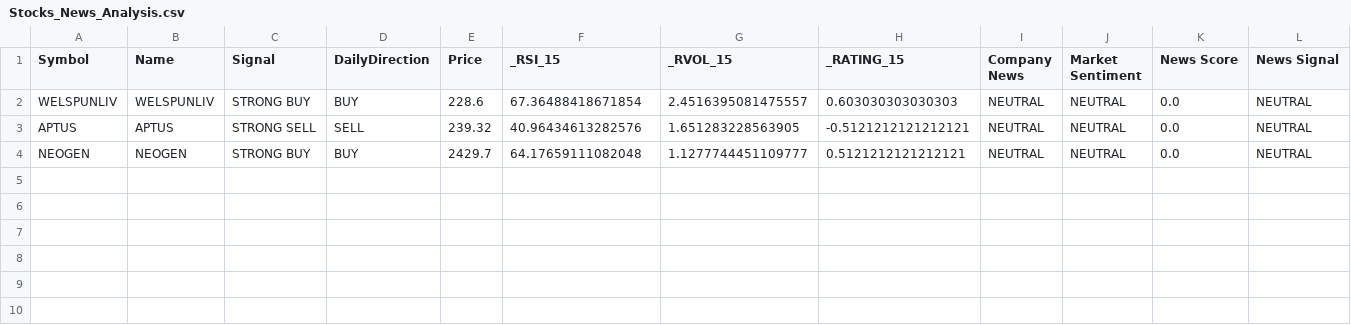
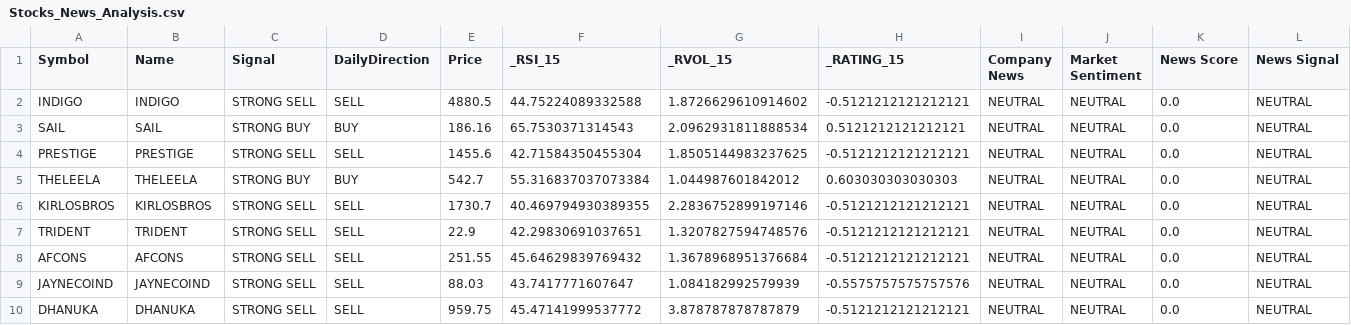
Before and after one commit to pkatiyar101/nse-scanner, a CSV file: Stocks_News_Analysis.csv, drawn as a sheet; only a part is shown; addresses are those after the commit; rows hold the shown columns only; the diff names each change by its address in the sheet, - before the commit and + after, or states it on an @@ line.

```diff
--- a/Stocks_News_Analysis.csv
+++ b/Stocks_News_Analysis.csv
+row 2: INDIGO | INDIGO | STRONG SELL | SELL | 4880.5 | 44.75224089332588 | 1.8726629610914602 | -0.5121212121212121 | NEUTRAL | NEUTRAL | 0.0 | NEUTRAL
-A3 (Symbol): WELSPUNLIV
+A3 (Symbol): SAIL
-B3 (Name): WELSPUNLIV
+B3 (Name): SAIL
-E3 (Price): 228.6
+E3 (Price): 186.16
-F3 (_RSI_15): 67.36488418671854
+F3 (_RSI_15): 65.7530371314543
-G3 (_RVOL_15): 2.4516395081475557
+G3 (_RVOL_15): 2.0962931811888534
-H3 (_RATING_15): 0.603030303030303
+H3 (_RATING_15): 0.5121212121212121
-A4 (Symbol): APTUS
+A4 (Symbol): PRESTIGE
-B4 (Name): APTUS
+B4 (Name): PRESTIGE
-E4 (Price): 239.32
+E4 (Price): 1455.6
-F4 (_RSI_15): 40.96434613282576
+F4 (_RSI_15): 42.71584350455304
-G4 (_RVOL_15): 1.651283228563905
+G4 (_RVOL_15): 1.8505144983237625
-A5 (Symbol): NEOGEN
+A5 (Symbol): THELEELA
-B5 (Name): NEOGEN
+B5 (Name): THELEELA
-E5 (Price): 2429.7
+E5 (Price): 542.7
-F5 (_RSI_15): 64.17659111082048
+F5 (_RSI_15): 55.316837037073384
-G5 (_RVOL_15): 1.1277744451109777
+G5 (_RVOL_15): 1.044987601842012
-H5 (_RATING_15): 0.5121212121212121
+H5 (_RATING_15): 0.603030303030303
+row 6: KIRLOSBROS | KIRLOSBROS | STRONG SELL | SELL | 1730.7 | 40.469794930389355 | 2.2836752899197146 | -0.5121212121212121 | NEUTRAL | NEUTRAL | 0.0 | NEUTRAL
+row 7: TRIDENT | TRIDENT | STRONG SELL | SELL | 22.9 | 42.29830691037651 | 1.3207827594748576 | -0.5121212121212121 | NEUTRAL | NEUTRAL | 0.0 | NEUTRAL
+row 8: AFCONS | AFCONS | STRONG SELL | SELL | 251.55 | 45.64629839769432 | 1.3678968951376684 | -0.5121212121212121 | NEUTRAL | NEUTRAL | 0.0 | NEUTRAL
+row 9: JAYNECOIND | JAYNECOIND | STRONG SELL | SELL | 88.03 | 43.7417771607647 | 1.084182992579939 | -0.5575757575757576 | NEUTRAL | NEUTRAL | 0.0 | NEUTRAL
+row 10: DHANUKA | DHANUKA | STRONG SELL | SELL | 959.75 | 45.47141999537772 | 3.878787878787879 | -0.5121212121212121 | NEUTRAL | NEUTRAL | 0.0 | NEUTRAL
```
Also changed, not shown: 1 other file.
